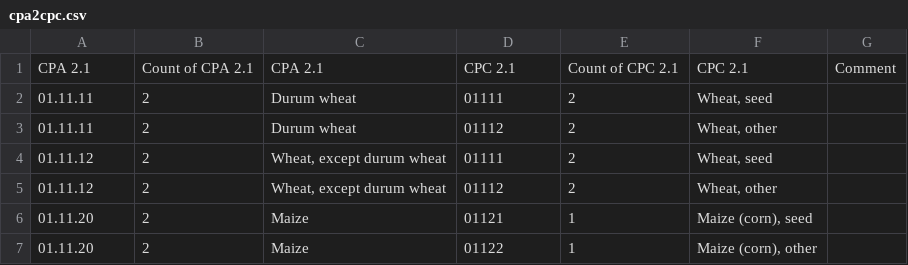
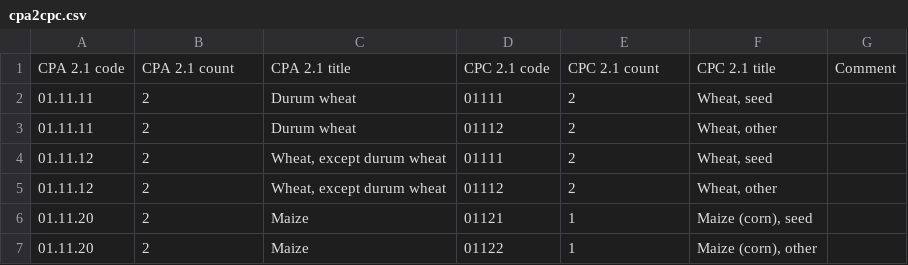
Before and after one commit to BizMentorAI/nace-lookup, a CSV file: src/data/cpa2cpc.csv, drawn as a sheet; only a part is shown; removed rows and columns are numbered as before the commit, all else as after; the diff names each change by its address in the sheet, - before the commit and + after, or states it on an @@ line.

```diff
--- a/src/data/cpa2cpc.csv
+++ b/src/data/cpa2cpc.csv
-row 1: CPA 2.1 | Count of CPA 2.1 | CPA 2.1 | CPC 2.1 | Count of CPC 2.1 | CPC 2.1 | Comment
+row 1: CPA 2.1 code | CPA 2.1 count | CPA 2.1 title | CPC 2.1 code | CPC 2.1 count | CPC 2.1 title | Comment
```
Also changed, not shown: src/data/cpa.csv, 5 other files.
